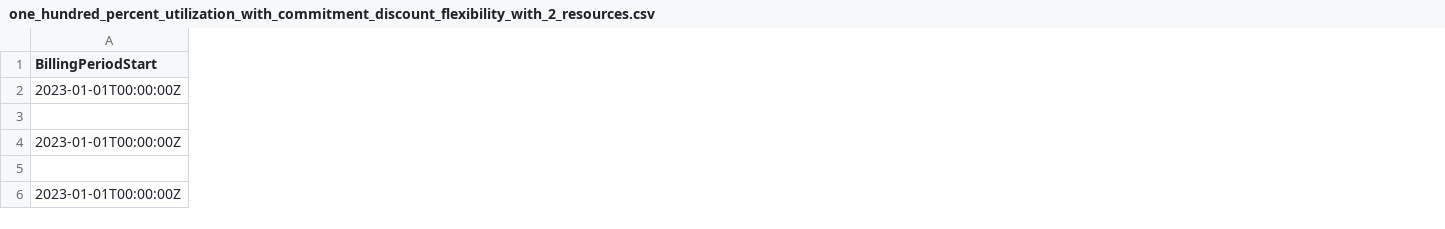
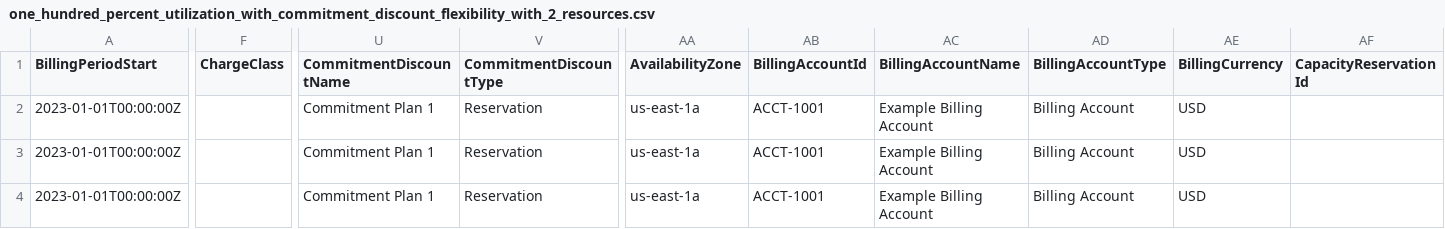
Before and after one commit to FinOps-Open-Cost-and-Usage-Spec/FOCUS_Spec, a CSV file: specification/data/commitment_discount_flexibility/one_hundred_percent_utilization_with_commitment_discount_flexibility_with_2_resources.csv, drawn as a sheet; only a part is shown, gaps mark what is left out; removed rows and columns are numbered as before the commit, all else as after; rows hold the shown columns only; the diff covers the shown part only; the diff names each change by its address in the sheet, - before the commit and + after, or states it on an @@ line.

```diff
--- a/specification/data/commitment_discount_flexibility/one_hundred_percent_utilization_with_commitment_discount_flexibility_with_2_resources.csv
+++ b/specification/data/commitment_discount_flexibility/one_hundred_percent_utilization_with_commitment_discount_flexibility_with_2_resources.csv
+column F (ChargeClass), empty
+column U (CommitmentDiscountName), rows 2-4: all Commitment Plan 1
+column V (CommitmentDiscountType), rows 2-4: all Reservation
+column AA (AvailabilityZone), rows 2-4: all us-east-1a
+column AB (BillingAccountId), rows 2-4: all ACCT-1001
+column AC (BillingAccountName), rows 2-4: all Example Billing Account
+column AD (BillingAccountType), rows 2-4: all Billing Account
+column AE (BillingCurrency), rows 2-4: all USD
+column AF (CapacityReservationId), empty
-row 3: (empty)
-row 5: (empty)
```
Also changed, not shown: 26 added columns and 9 edited cells elsewhere in this file, specification/data/commitment_discount_flexibility/one_hundred_percent_utilization_with_commitment_discount_flexibility_with_1_resource.csv, specification/data/commitment_discount_flexibility/one_hundred_percent_utilization_without_commitment_discount_flexibility.csv, 1 other file.
